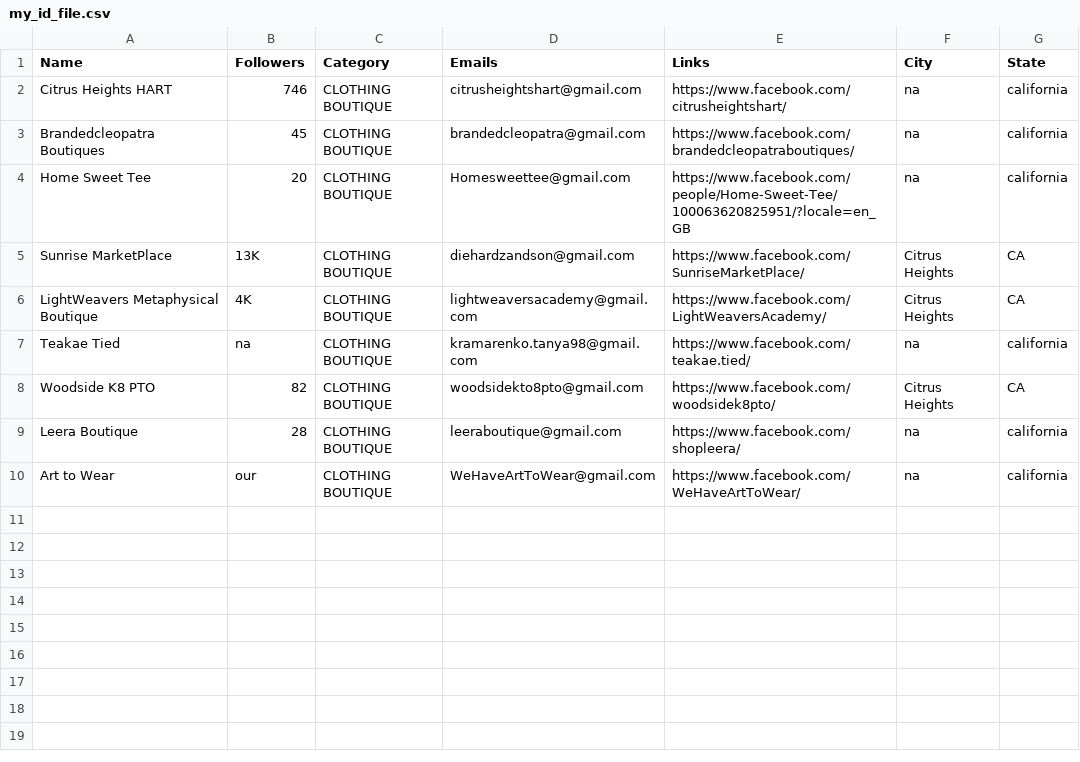
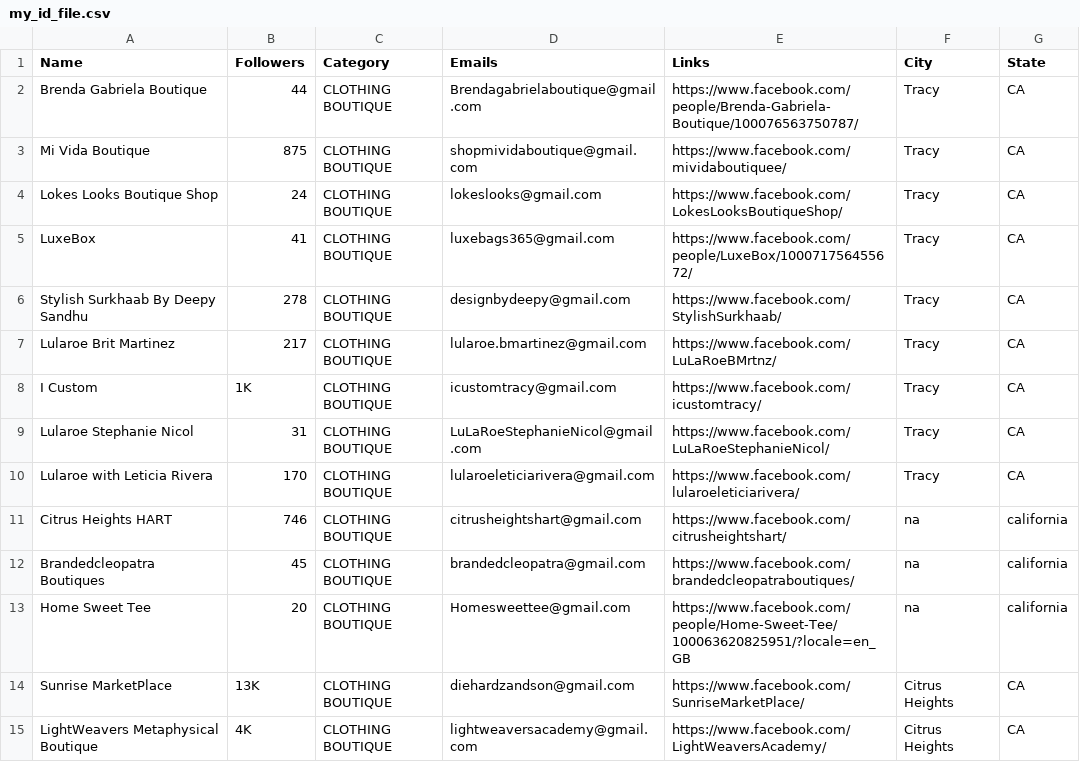
Before and after one commit to will-carrington/inconsistent_contacts, a CSV file: my_id_file.csv, drawn as a sheet; only a part is shown; the shorter side is filled out with more unchanged rows; the diff names each change by its address in the sheet, - before the commit and + after, or states it on an @@ line.

Commit message:
Update file via API

```diff
--- a/my_id_file.csv
+++ b/my_id_file.csv
+row 2: Brenda Gabriela Boutique | 44 | CLOTHING BOUTIQUE | Brendagabrielaboutique@gmail.com | https://www.facebook.com/people/Brenda-Gabriela-Boutique/100076563750787/ | Tracy | CA
+row 3: Mi Vida Boutique | 875 | CLOTHING BOUTIQUE | shopmividaboutique@gmail.com | https://www.facebook.com/mividaboutiquee/ | Tracy | CA
+row 4: Lokes Looks Boutique Shop | 24 | CLOTHING BOUTIQUE | lokeslooks@gmail.com | https://www.facebook.com/LokesLooksBoutiqueShop/ | Tracy | CA
+row 5: LuxeBox | 41 | CLOTHING BOUTIQUE | luxebags365@gmail.com | https://www.facebook.com/people/LuxeBox/100071756455672/ | Tracy | CA
+row 6: Stylish Surkhaab By Deepy Sandhu | 278 | CLOTHING BOUTIQUE | designbydeepy@gmail.com | https://www.facebook.com/StylishSurkhaab/ | Tracy | CA
+row 7: Lularoe Brit Martinez | 217 | CLOTHING BOUTIQUE | lularoe.bmartinez@gmail.com | https://www.facebook.com/LuLaRoeBMrtnz/ | Tracy | CA
+row 8: I Custom | 1K | CLOTHING BOUTIQUE | icustomtracy@gmail.com | https://www.facebook.com/icustomtracy/ | Tracy | CA
+row 9: Lularoe Stephanie Nicol | 31 | CLOTHING BOUTIQUE | LuLaRoeStephanieNicol@gmail.com | https://www.facebook.com/LuLaRoeStephanieNicol/ | Tracy | CA
+row 10: Lularoe with Leticia Rivera | 170 | CLOTHING BOUTIQUE | lularoeleticiarivera@gmail.com | https://www.facebook.com/lularoeleticiarivera/ | Tracy | CA
```
